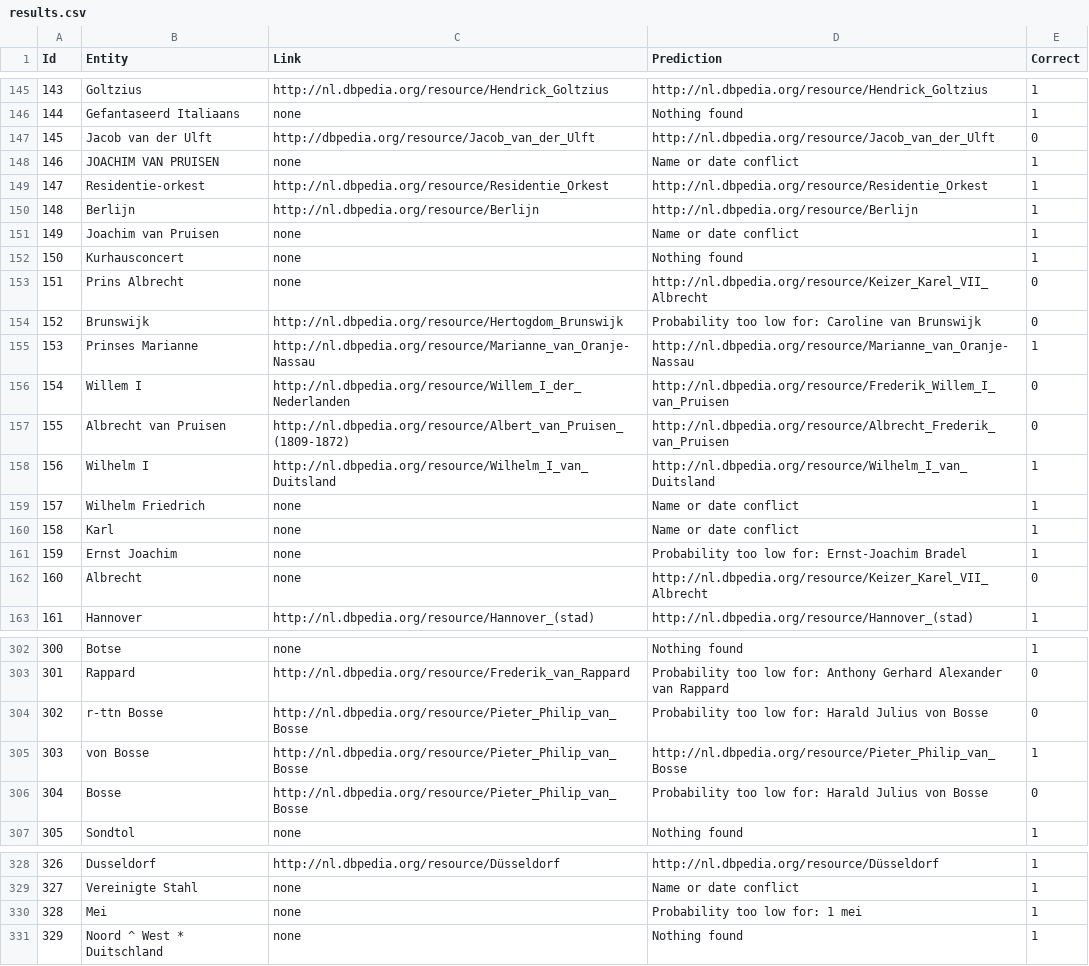
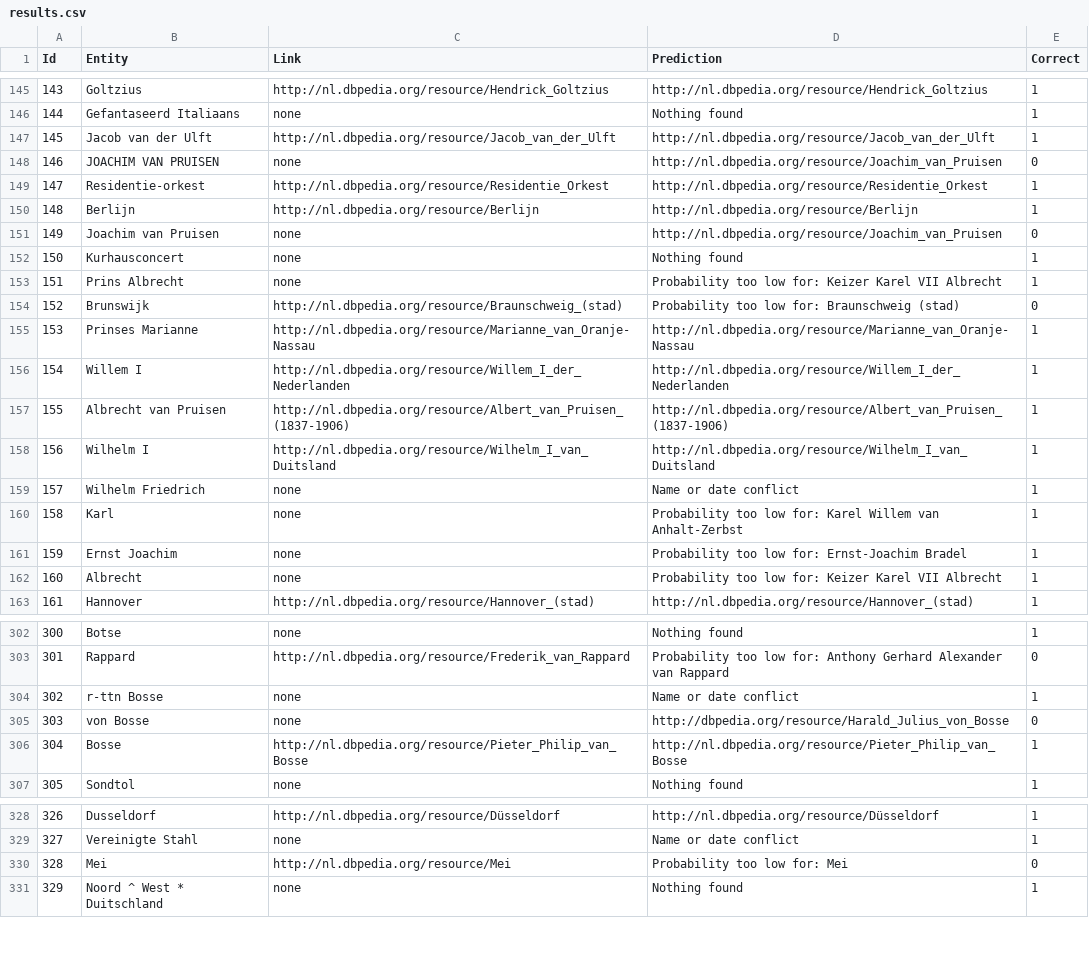
Before and after one commit to KBNLresearch/dac-web, a CSV file: validation/results.csv, drawn as a sheet; only a part is shown, gaps mark what is left out; the diff covers the shown part only.

```diff
--- a/validation/results.csv
+++ b/validation/results.csv
@@ -146,18 +146,18 @@ Id	Entity	Link	Prediction	Correct
 144	Gefantaseerd Italiaans	none	Nothing found	1
-145	Jacob van der Ulft	http://dbpedia.org/resource/Jacob_van_der_Ulft	http://nl.dbpedia.org/resource/Jacob_van_der_Ulft	0
-146	JOACHIM VAN PRUISEN	none	Name or date conflict	1
+145	Jacob van der Ulft	http://nl.dbpedia.org/resource/Jacob_van_der_Ulft	http://nl.dbpedia.org/resource/Jacob_van_der_Ulft	1
+146	JOACHIM VAN PRUISEN	none	http://nl.dbpedia.org/resource/Joachim_van_Pruisen	0
 147	Residentie-orkest	http://nl.dbpedia.org/resource/Residentie_Orkest	http://nl.dbpedia.org/resource/Residentie_Orkest	1
 148	Berlijn	http://nl.dbpedia.org/resource/Berlijn	http://nl.dbpedia.org/resource/Berlijn	1
-149	Joachim van Pruisen	none	Name or date conflict	1
+149	Joachim van Pruisen	none	http://nl.dbpedia.org/resource/Joachim_van_Pruisen	0
 150	Kurhausconcert	none	Nothing found	1
-151	Prins Albrecht	none	http://nl.dbpedia.org/resource/Keizer_Karel_VII_Albrecht	0
-152	Brunswijk	http://nl.dbpedia.org/resource/Hertogdom_Brunswijk	Probability too low for: Caroline van Brunswijk	0
+151	Prins Albrecht	none	Probability too low for: Keizer Karel VII Albrecht	1
+152	Brunswijk	http://nl.dbpedia.org/resource/Braunschweig_(stad)	Probability too low for: Braunschweig (stad)	0
 153	Prinses Marianne	http://nl.dbpedia.org/resource/Marianne_van_Oranje-Nassau	http://nl.dbpedia.org/resource/Marianne_van_Oranje-Nassau	1
-154	Willem I	http://nl.dbpedia.org/resource/Willem_I_der_Nederlanden	http://nl.dbpedia.org/resource/Frederik_Willem_I_van_Pruisen	0
-155	Albrecht van Pruisen	http://nl.dbpedia.org/resource/Albert_van_Pruisen_(1809-1872)	http://nl.dbpedia.org/resource/Albrecht_Frederik_van_Pruisen	0
+154	Willem I	http://nl.dbpedia.org/resource/Willem_I_der_Nederlanden	http://nl.dbpedia.org/resource/Willem_I_der_Nederlanden	1
+155	Albrecht van Pruisen	http://nl.dbpedia.org/resource/Albert_van_Pruisen_(1837-1906)	http://nl.dbpedia.org/resource/Albert_van_Pruisen_(1837-1906)	1
 156	Wilhelm I	http://nl.dbpedia.org/resource/Wilhelm_I_van_Duitsland	http://nl.dbpedia.org/resource/Wilhelm_I_van_Duitsland	1
 157	Wilhelm Friedrich	none	Name or date conflict	1
-158	Karl	none	Name or date conflict	1
+158	Karl	none	Probability too low for: Karel Willem van Anhalt-Zerbst	1
 159	Ernst Joachim	none	Probability too low for: Ernst-Joachim Bradel	1
-160	Albrecht	none	http://nl.dbpedia.org/resource/Keizer_Karel_VII_Albrecht	0
+160	Albrecht	none	Probability too low for: Keizer Karel VII Albrecht	1
 161	Hannover	http://nl.dbpedia.org/resource/Hannover_(stad)	http://nl.dbpedia.org/resource/Hannover_(stad)	1
@@ -303,5 +303,5 @@ Id	Entity	Link	Prediction	Correct
 301	Rappard	http://nl.dbpedia.org/resource/Frederik_van_Rappard	Probability too low for: Anthony Gerhard Alexander van Rappard	0
-302	r-ttn Bosse	http://nl.dbpedia.org/resource/Pieter_Philip_van_Bosse	Probability too low for: Harald Julius von Bosse	0
-303	von Bosse	http://nl.dbpedia.org/resource/Pieter_Philip_van_Bosse	http://nl.dbpedia.org/resource/Pieter_Philip_van_Bosse	1
-304	Bosse	http://nl.dbpedia.org/resource/Pieter_Philip_van_Bosse	Probability too low for: Harald Julius von Bosse	0
+302	r-ttn Bosse	none	Name or date conflict	1
+303	von Bosse	none	http://dbpedia.org/resource/Harald_Julius_von_Bosse	0
+304	Bosse	http://nl.dbpedia.org/resource/Pieter_Philip_van_Bosse	http://nl.dbpedia.org/resource/Pieter_Philip_van_Bosse	1
 305	Sondtol	none	Nothing found	1
@@ -329,3 +329,3 @@ Id	Entity	Link	Prediction	Correct
 327	Vereinigte Stahl	none	Name or date conflict	1
-328	Mei	none	Probability too low for: 1 mei	1
+328	Mei	http://nl.dbpedia.org/resource/Mei	Probability too low for: Mei	0
 329	Noord ^ West * Duitschland	none	Nothing found	1
```
Also changed, not shown: 97 edited cells elsewhere in this file, 4 other files.
